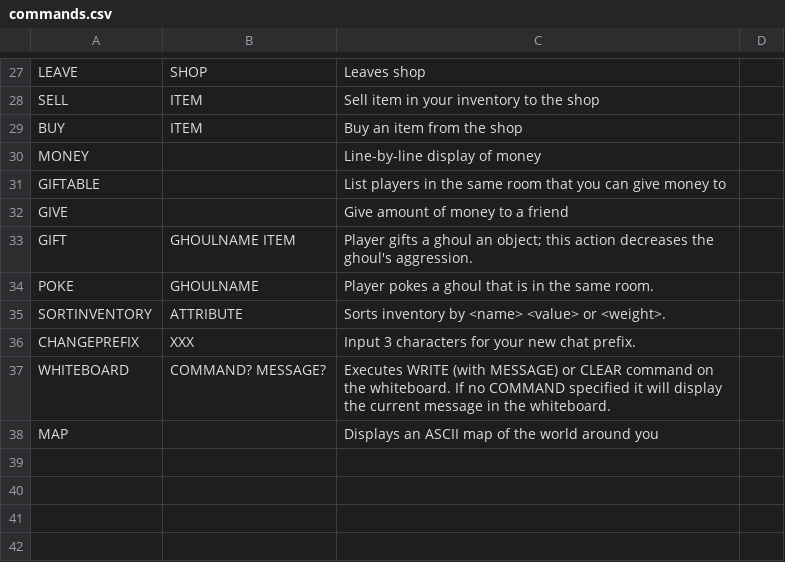
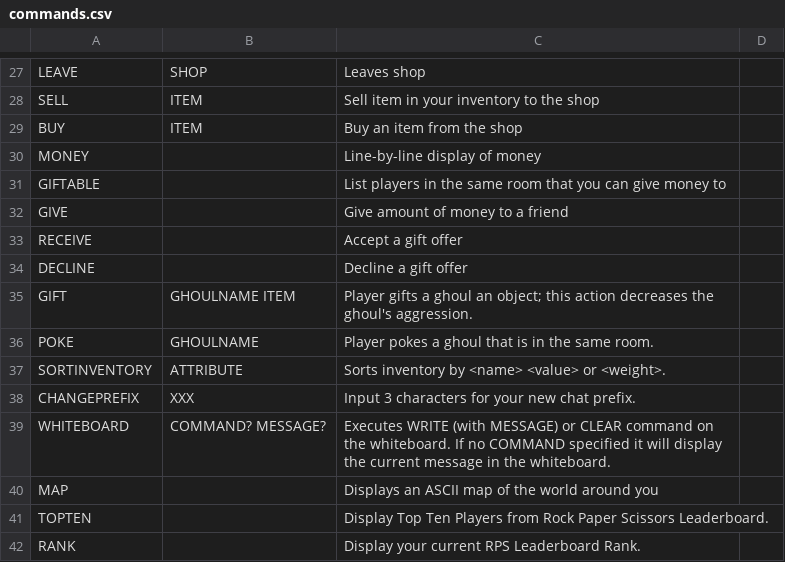
Before and after one commit to gildir/CS321-2018F-002, a CSV file: src/commands.csv, drawn as a sheet; only a part is shown, gaps mark what is left out.

Commit message:
819: fixed leaderboard and topten

```diff
--- a/src/commands.csv
+++ b/src/commands.csv
@@ -32,2 +32,4 @@ GIFTABLE,,List players in the same room that you can give money to
 GIVE,,Give amount of money to a friend
+RECEIVE,,Accept a gift offer
+DECLINE,,Decline a gift offer
 GIFT,GHOULNAME ITEM,Player gifts a ghoul an object; this action decreases the ghoul's aggression.
@@ -38 +40,3 @@ WHITEBOARD,COMMAND? MESSAGE?, Executes WRITE (with MESSAGE) or CLEAR command on
 MAP,,Displays an ASCII map of the world around you
+TOPTEN,,Display Top Ten Players from Rock Paper Scissors Leaderboard.
+RANK,,Display your current RPS Leaderboard Rank.
```
Also changed, not shown: 15 other files.
